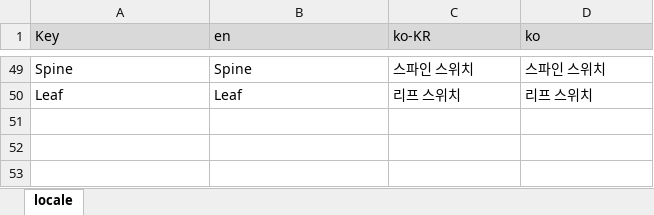
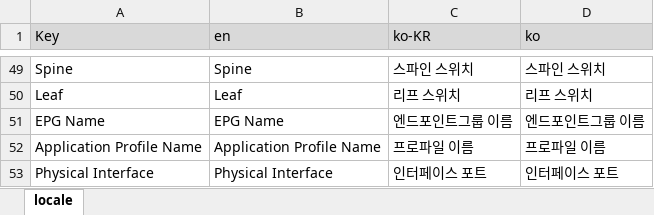
Before and after one commit to HyechurnJang/archon, an Excel workbook: application/aci/locale.xlsx, sheet locale, drawn as a sheet; only a part is shown, gaps mark what is left out; values as stored, in another font and other column widths than the file's, no borders; the diff names each change by its address in the sheet, - before the commit and + after, or states it on an @@ line.

```diff
--- a/application/aci/locale.xlsx (sheet locale)
+++ b/application/aci/locale.xlsx (sheet locale)
+row 51: EPG Name | EPG Name | 엔드포인트그룹 이름 | 엔드포인트그룹 이름
+row 52: Application Profile Name | Application Profile Name | 프로파일 이름 | 프로파일 이름
+row 53: Physical Interface | Physical Interface | 인터페이스 포트 | 인터페이스 포트
```
Also changed, not shown: 3 other files.
